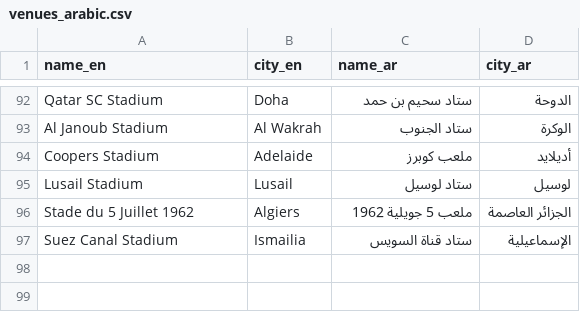
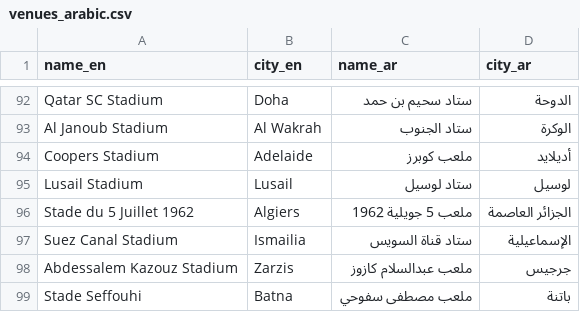
Before and after one commit to amrojaish/football, a CSV file: venues_arabic.csv, drawn as a sheet; only a part is shown, gaps mark what is left out; the diff names each change by its address in the sheet, - before the commit and + after, or states it on an @@ line.

```diff
--- a/venues_arabic.csv
+++ b/venues_arabic.csv
+row 98: Abdessalem Kazouz Stadium | Zarzis | ملعب عبدالسلام كازوز | جرجيس
+row 99: Stade Seffouhi | Batna | ملعب مصطفى سفوحي | باتنة
```
